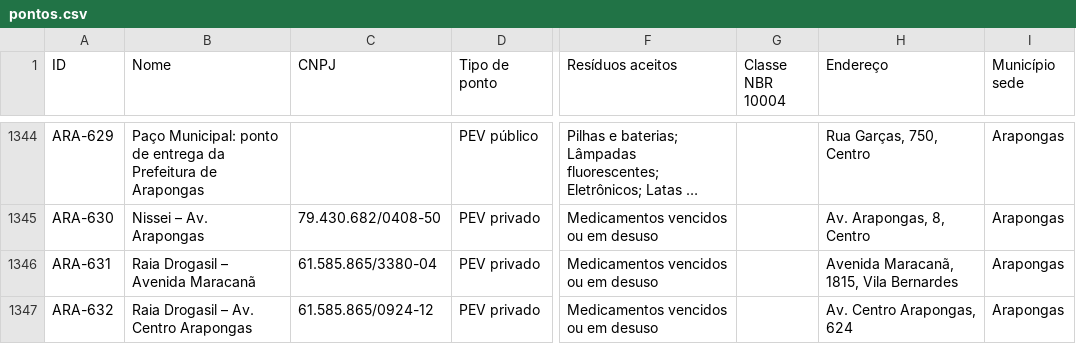
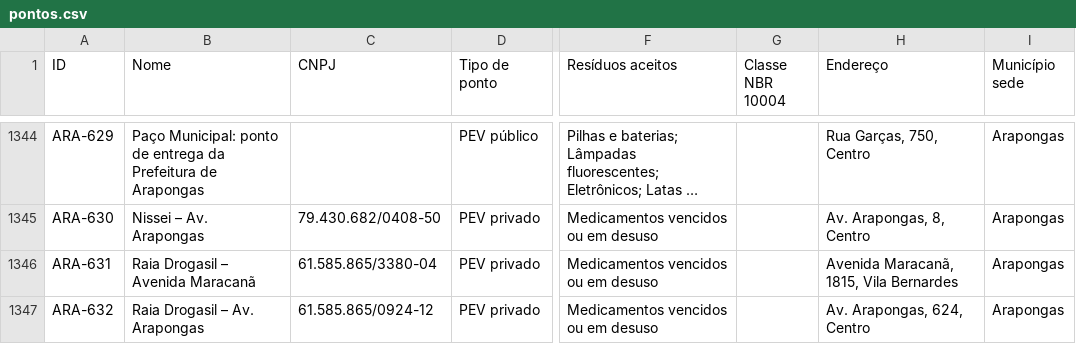
Before and after one commit to JenniferWaldhelm/desvia, a CSV file: dados/pontos.csv, drawn as a sheet; only a part is shown, gaps mark what is left out; long unchanged cells end in …; the diff names each change by its address in the sheet, - before the commit and + after, or states it on an @@ line.

```diff
--- a/dados/pontos.csv
+++ b/dados/pontos.csv
-B1347 (Nome): Raia Drogasil – Av. Centro Arapongas
+B1347 (Nome): Raia Drogasil – Av. Arapongas
-H1347 (Endereço): Av. Centro Arapongas, 624
+H1347 (Endereço): Av. Arapongas, 624, Centro
```
Also changed, not shown: dados/coordenadas.csv, 6 other files.
